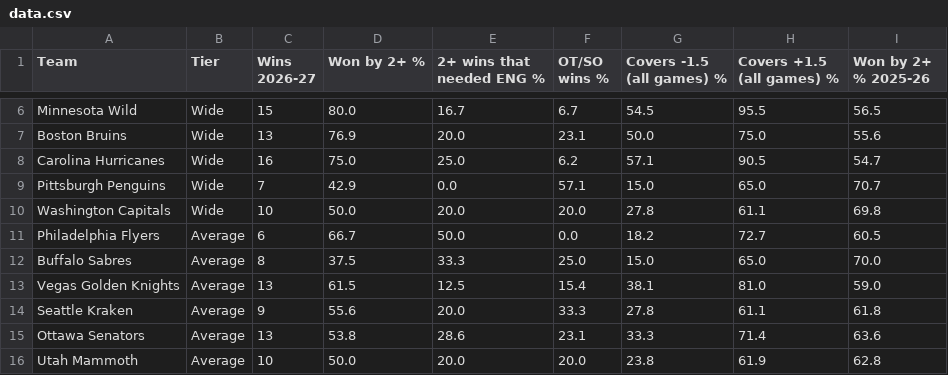
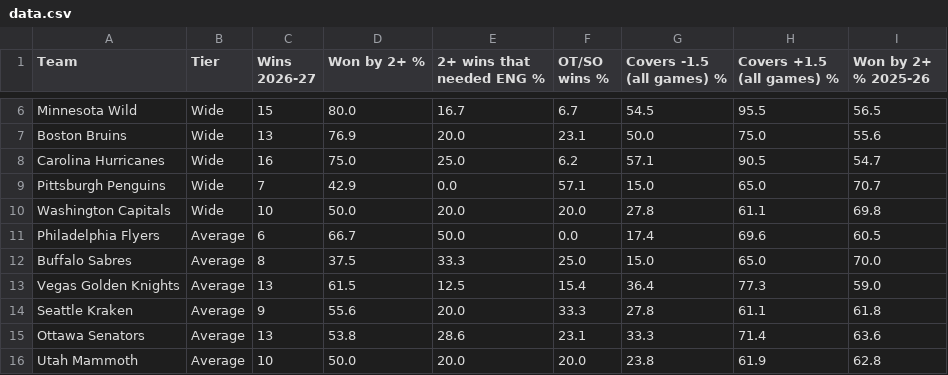
Before and after one commit to expertpicks3223/expertpicks-lab, a CSV file: site/nhl/puck-line/data.csv, drawn as a sheet; only a part is shown, gaps mark what is left out; the diff covers the shown part only.

```diff
--- a/site/nhl/puck-line/data.csv
+++ b/site/nhl/puck-line/data.csv
@@ -10,5 +10,5 @@ Pittsburgh Penguins,Wide,7,42.9,0.0,57.1,15.0,65.0,70.7
 Washington Capitals,Wide,10,50.0,20.0,20.0,27.8,61.1,69.8
-Philadelphia Flyers,Average,6,66.7,50.0,0.0,18.2,72.7,60.5
+Philadelphia Flyers,Average,6,66.7,50.0,0.0,17.4,69.6,60.5
 Buffalo Sabres,Average,8,37.5,33.3,25.0,15.0,65.0,70.0
-Vegas Golden Knights,Average,13,61.5,12.5,15.4,38.1,81.0,59.0
+Vegas Golden Knights,Average,13,61.5,12.5,15.4,36.4,77.3,59.0
 Seattle Kraken,Average,9,55.6,20.0,33.3,27.8,61.1,61.8
```
Also changed, not shown: 1 added row, 1 removed row and 27 edited cells elsewhere in this file, data/nhl/puck_line_games_20262027.csv, site/nhl/puck-line/paste-current.tsv, 2 other files.
